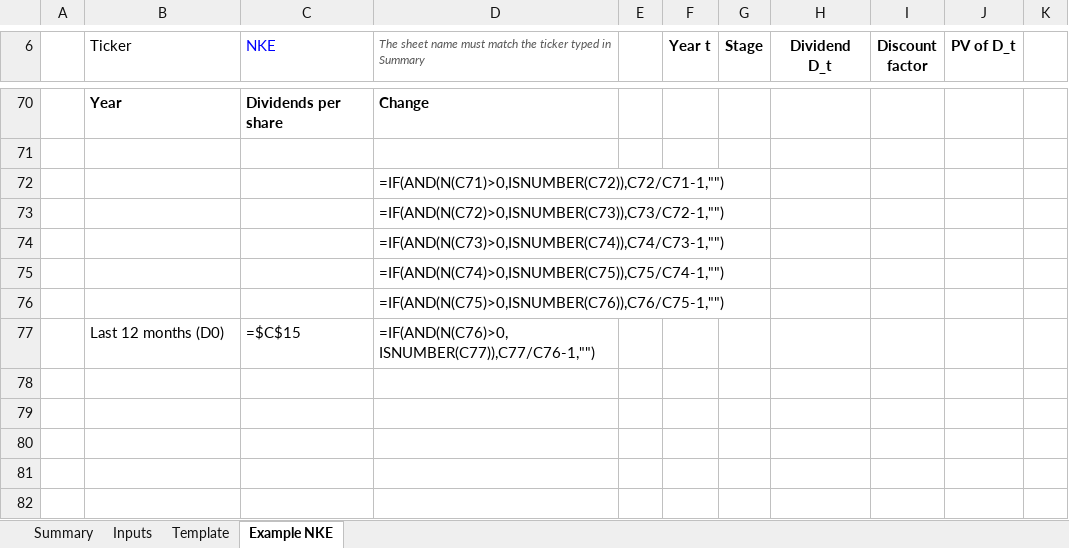
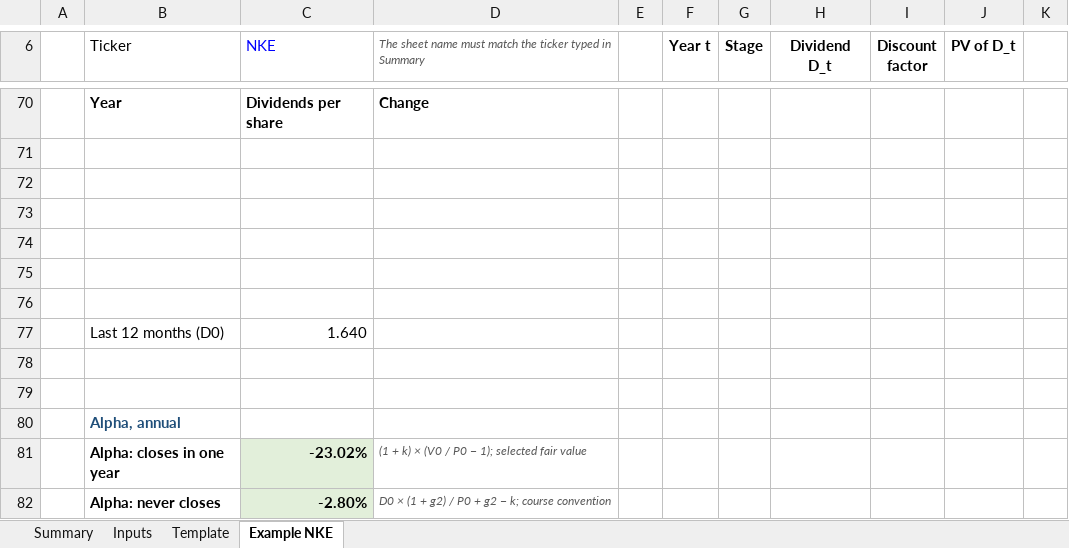
Before and after one commit to Baumender2026/Matterhorn-Capital-Management, an Excel workbook: runs/round2/inputs/DDM_valuation.xlsx, sheet Example NKE, drawn as a sheet; only a part is shown, gaps mark what is left out; values as stored, in another font and other column widths than the file's, no borders; formulas without a stored value are shown as written; conditional formats not drawn; addresses are those after the commit; the diff covers the shown part only; the diff names each change by its address in the sheet, - before the commit and + after, or states it on an @@ line.

```diff
--- a/runs/round2/inputs/DDM_valuation.xlsx (sheet Example NKE)
+++ b/runs/round2/inputs/DDM_valuation.xlsx (sheet Example NKE)
-D72: =IF(AND(N(C71)>0,ISNUMBER(C72)),C72/C71-1,"")
+D72: (empty)
-D73: =IF(AND(N(C72)>0,ISNUMBER(C73)),C73/C72-1,"")
+D73: (empty)
-D74: =IF(AND(N(C73)>0,ISNUMBER(C74)),C74/C73-1,"")
+D74: (empty)
-D75: =IF(AND(N(C74)>0,ISNUMBER(C75)),C75/C74-1,"")
+D75: (empty)
-D76: =IF(AND(N(C75)>0,ISNUMBER(C76)),C76/C75-1,"")
+D76: (empty)
+row 77:  | Last 12 months (D0) | 1.640
-row 78:  | Last 12 months (D0) | =$C$15 | =IF(AND(N(C76)>0,ISNUMBER(C77)),C77/C76-1,"")
+row 78: (empty)
+row 79: (empty)
+row 80:  | Alpha, annual
+row 81:  | Alpha: closes in one year | -23.02% | (1 + k) × (V0 / P0 − 1); selected fair value
+row 82:  | Alpha: never closes | -2.80% | D0 × (1 + g2) / P0 + g2 − k; course convention
```
Also changed, not shown: 33 added rows, 33 removed rows and 20 edited cells elsewhere in this sheet, sheet Template, sheet Summary, sheet Inputs, 2 other files.
